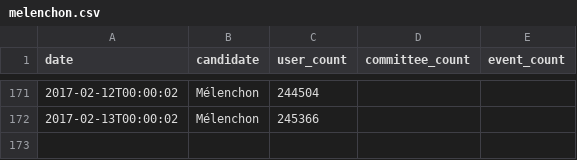
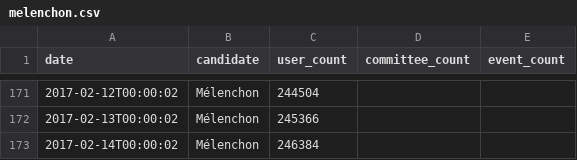
Before and after one commit to fmassot/political-party-members-watch, a CSV file: data/melenchon.csv, drawn as a sheet; only a part is shown, gaps mark what is left out; the diff names each change by its address in the sheet, - before the commit and + after, or states it on an @@ line.

```diff
--- a/data/melenchon.csv
+++ b/data/melenchon.csv
+row 173: 2017-02-14T00:00:02 | Mélenchon | 246384
```
Also changed, not shown: data/macron.csv.
